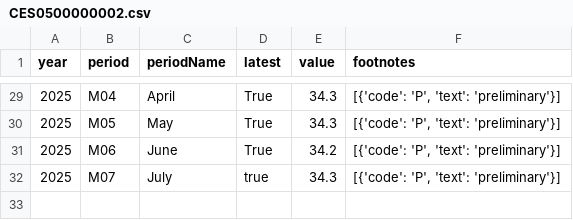
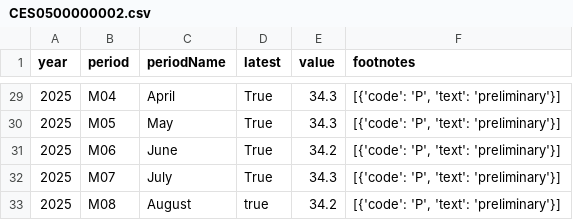
Before and after one commit to Sahithibikumalla15/labor_statistics, a CSV file: data/CES0500000002.csv, drawn as a sheet; only a part is shown, gaps mark what is left out.

```diff
--- a/data/CES0500000002.csv
+++ b/data/CES0500000002.csv
@@ -31,2 +31,3 @@ year,period,periodName,latest,value,footnotes
 2025,M06,June,True,34.2,"[{'code': 'P', 'text': 'preliminary'}]"
-2025,M07,July,true,34.3,"[{'code': 'P', 'text': 'preliminary'}]"
+2025,M07,July,True,34.3,"[{'code': 'P', 'text': 'preliminary'}]"
+2025,M08,August,true,34.2,"[{'code': 'P', 'text': 'preliminary'}]"
```
Also changed, not shown: data/CES0500000003.csv, data/CES0500000007.csv, 4 other files.
